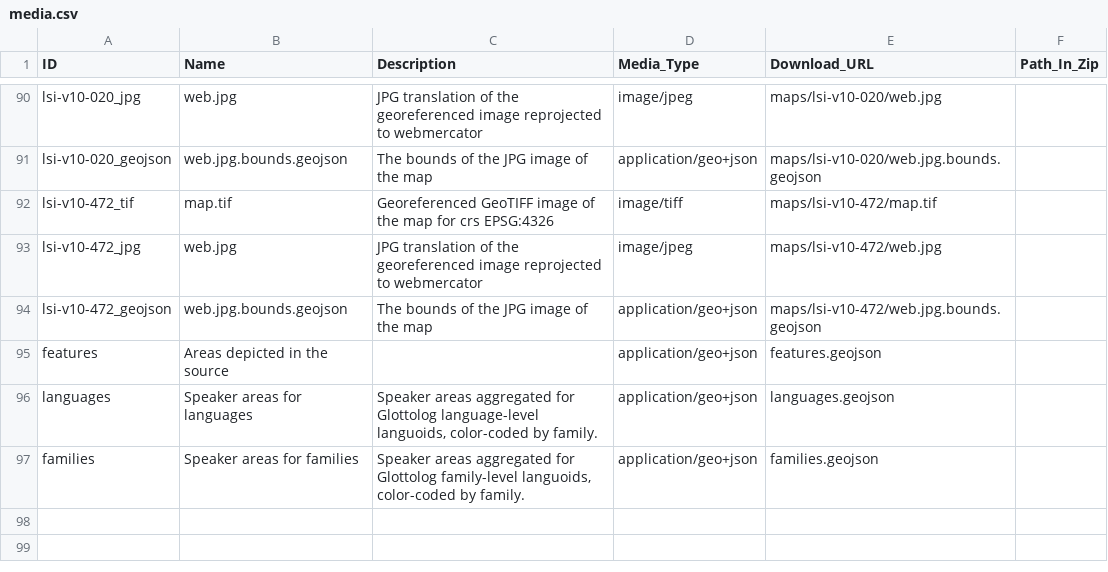
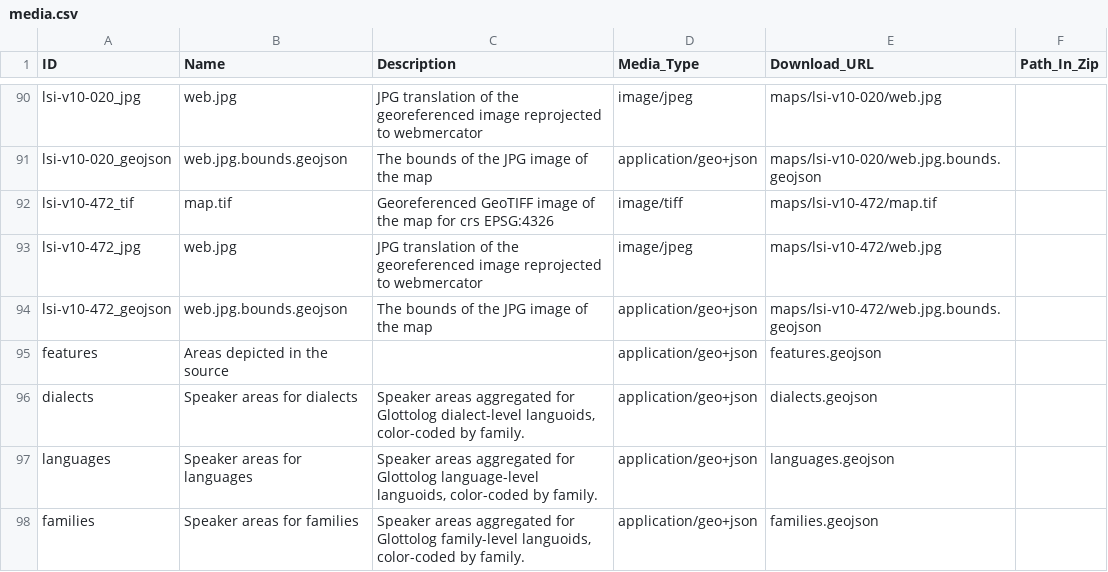
Before and after one commit to Glottography/grierson1903lsi, a CSV file: cldf/media.csv, drawn as a sheet; only a part is shown, gaps mark what is left out.

```diff
--- a/cldf/media.csv
+++ b/cldf/media.csv
@@ -95,2 +95,3 @@ lsi-v10-472_geojson,web.jpg.bounds.geojson,The bounds of the JPG image of the ma
 features,Areas depicted in the source,,application/geo+json,features.geojson,
+dialects,Speaker areas for dialects,"Speaker areas aggregated for Glottolog dialect-level languoids, color-coded by family.",application/geo+json,dialects.geojson,
 languages,Speaker areas for languages,"Speaker areas aggregated for Glottolog language-level languoids, color-coded by family.",application/geo+json,languages.geojson,
```
Also changed, not shown: cldf/languages.csv, 4 other files.
